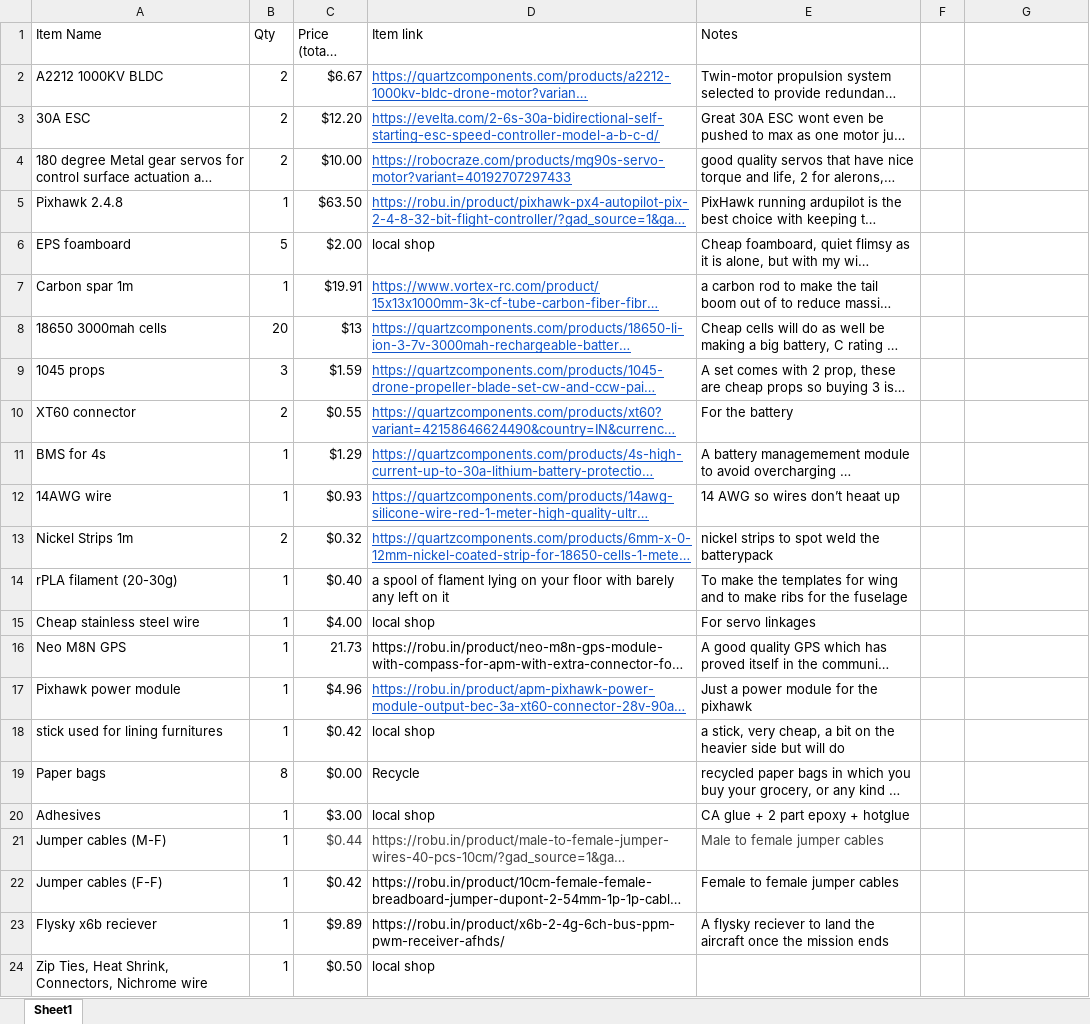
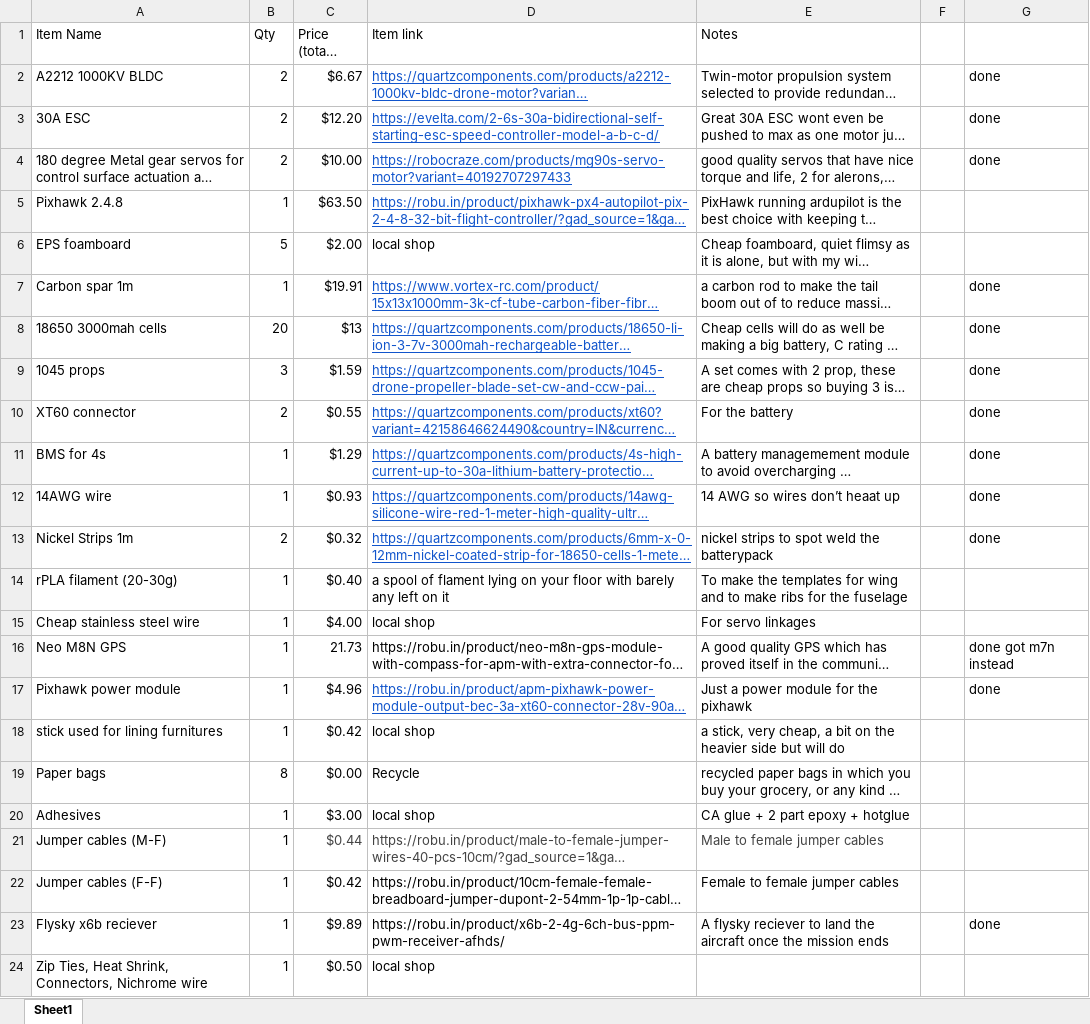
Before and after one commit to tejaswa4692/OpenSourceLRenduranceUAV, an Excel workbook: BOM.xlsx, sheet Sheet1, drawn as a sheet; only a part is shown; long unchanged cells end in …; values as stored, in another font and other column widths than the file's, no borders; the diff names each change by its address in the sheet, - before the commit and + after, or states it on an @@ line.

```diff
--- a/BOM.xlsx (sheet Sheet1)
+++ b/BOM.xlsx (sheet Sheet1)
-G2:G4: (empty)
+G2:G4: done
-G7:G13: (empty)
+G7:G13: done
-G16: (empty)
+G16: done got m7n instead
-G17: (empty)
+G17: done
-G23: (empty)
+G23: done
```
Also changed, not shown: 24 other files.
